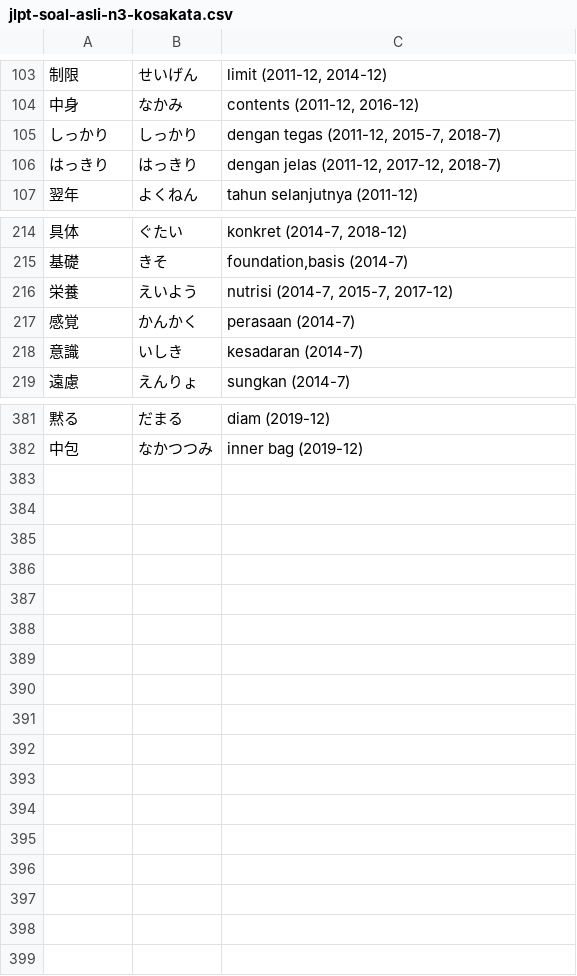
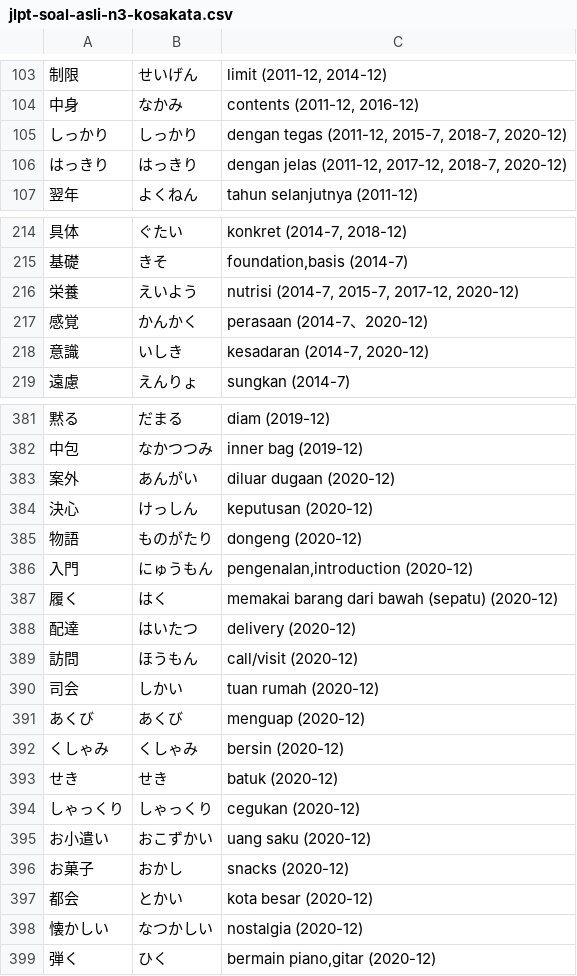
Before and after one commit to moemoe89/simple-quizify, a CSV file: jlpt-soal-asli-n3-kosakata.csv, drawn as a sheet; only a part is shown, gaps mark what is left out; the diff covers the shown part only; the diff names each change by its address in the sheet, - before the commit and + after, or states it on an @@ line.

Commit message:
feat: add vocab jlpt n3 2020-12

```diff
--- a/jlpt-soal-asli-n3-kosakata.csv
+++ b/jlpt-soal-asli-n3-kosakata.csv
-C105: dengan tegas (2011-12, 2015-7, 2018-7)
+C105: dengan tegas (2011-12, 2015-7, 2018-7, 2020-12)
-C106: dengan jelas (2011-12, 2017-12, 2018-7)
+C106: dengan jelas (2011-12, 2017-12, 2018-7, 2020-12)
-C216: nutrisi (2014-7, 2015-7, 2017-12)
+C216: nutrisi (2014-7, 2015-7, 2017-12, 2020-12)
-C217: perasaan (2014-7)
+C217: perasaan (2014-7、2020-12)
-C218: kesadaran (2014-7)
+C218: kesadaran (2014-7, 2020-12)
+row 383: 案外 | あんがい | diluar dugaan (2020-12)
+row 384: 決心 | けっしん | keputusan (2020-12)
+row 385: 物語 | ものがたり | dongeng (2020-12)
+row 386: 入門 | にゅうもん | pengenalan,introduction (2020-12)
+row 387: 履く | はく | memakai barang dari bawah (sepatu) (2020-12)
+row 388: 配達 | はいたつ | delivery (2020-12)
+row 389: 訪問 | ほうもん | call/visit (2020-12)
+row 390: 司会 | しかい | tuan rumah (2020-12)
+row 391: あくび | あくび | menguap (2020-12)
+row 392: くしゃみ | くしゃみ | bersin (2020-12)
+row 393: せき | せき | batuk (2020-12)
+row 394: しゃっくり | しゃっくり | cegukan (2020-12)
+row 395: お小遣い | おこずかい | uang saku (2020-12)
+row 396: お菓子 | おかし | snacks (2020-12)
+row 397: 都会 | とかい | kota besar (2020-12)
+row 398: 懐かしい | なつかしい | nostalgia (2020-12)
+row 399: 弾く | ひく | bermain piano,gitar (2020-12)
```
Also changed, not shown: 22 edited cells elsewhere in this file.
